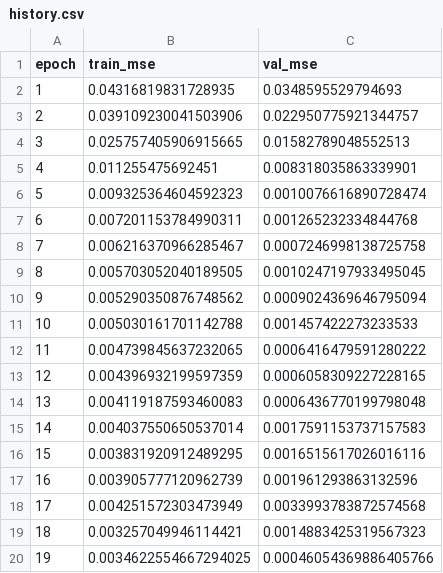
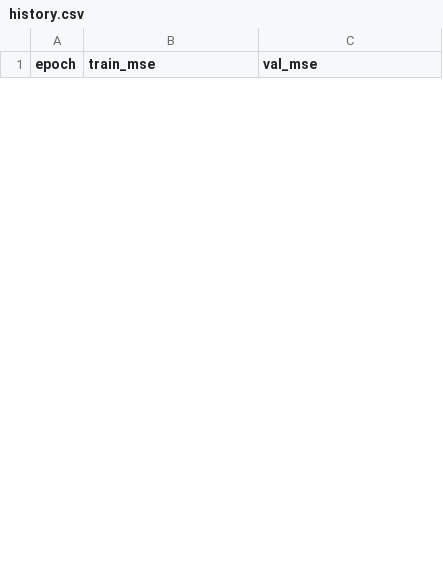
Before and after one commit to 24251579-cell/invest-ai-platform, a CSV file: models/lstm_sber_f3/history.csv, drawn as a sheet; only a part is shown; removed rows and columns are numbered as before the commit, all else as after; the diff covers the shown part only; the diff names each change by its address in the sheet, - before the commit and + after, or states it on an @@ line.

```diff
--- a/models/lstm_sber_f3/history.csv
+++ b/models/lstm_sber_f3/history.csv
-row 2: 1 | 0.04316819831728935 | 0.0348595529794693
-row 3: 2 | 0.039109230041503906 | 0.022950775921344757
-row 4: 3 | 0.025757405906915665 | 0.01582789048552513
-row 5: 4 | 0.011255475692451 | 0.008318035863339901
-row 6: 5 | 0.009325364604592323 | 0.0010076616890728474
-row 7: 6 | 0.007201153784990311 | 0.001265232334844768
-row 8: 7 | 0.006216370966285467 | 0.0007246998138725758
-row 9: 8 | 0.005703052040189505 | 0.0010247197933495045
-row 10: 9 | 0.005290350876748562 | 0.0009024369646795094
-row 11: 10 | 0.005030161701142788 | 0.001457422273233533
-row 12: 11 | 0.004739845637232065 | 0.0006416479591280222
-row 13: 12 | 0.004396932199597359 | 0.0006058309227228165
-row 14: 13 | 0.004119187593460083 | 0.0006436770199798048
-row 15: 14 | 0.004037550650537014 | 0.0017591153737157583
-row 16: 15 | 0.003831920912489295 | 0.0016515617026016116
-row 17: 16 | 0.003905777120962739 | 0.001961293863132596
-row 18: 17 | 0.004251572303473949 | 0.0033993783872574568
-row 19: 18 | 0.003257049946114421 | 0.0014883425319567323
-row 20: 19 | 0.0034622554667294025 | 0.00046054369886405766
```
Also changed, not shown: 34 added rows and 10 removed rows elsewhere in this file, models/lstm_sber_f3/test_predictions.csv, models/lstm_sber_f4/history.csv, 17 other files.
